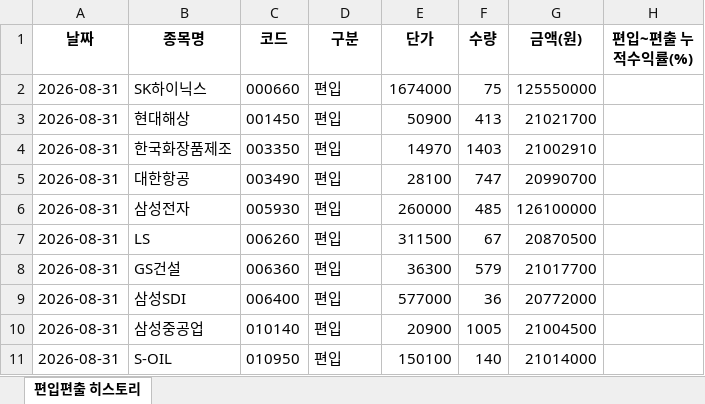
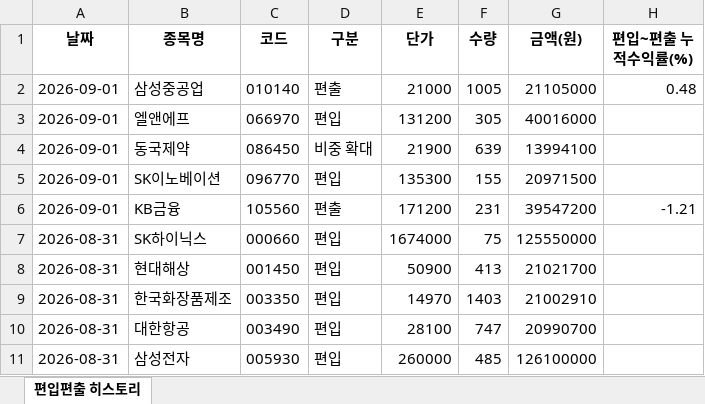
Before and after one commit to joonhakkim/liquidity-dashboard, an Excel workbook: docs/downloads/mingu_mp_history.xlsx, sheet 편입편출 히스토리, drawn as a sheet; only a part is shown; the shorter side is filled out with more unchanged rows; values as stored, in another font and other column widths than the file's, no borders; the diff names each change by its address in the sheet, - before the commit and + after, or states it on an @@ line.

```diff
--- a/docs/downloads/mingu_mp_history.xlsx (sheet 편입편출 히스토리)
+++ b/docs/downloads/mingu_mp_history.xlsx (sheet 편입편출 히스토리)
+row 2: 2026-09-01 | 삼성중공업 | 010140 | 편출 | 21000 | 1005 | 21105000 | 0.48
+row 3: 2026-09-01 | 엘앤에프 | 066970 | 편입 | 131200 | 305 | 40016000
+row 4: 2026-09-01 | 동국제약 | 086450 | 비중 확대 | 21900 | 639 | 13994100
+row 5: 2026-09-01 | SK이노베이션 | 096770 | 편입 | 135300 | 155 | 20971500
+row 6: 2026-09-01 | KB금융 | 105560 | 편출 | 171200 | 231 | 39547200 | -1.21
```
Also changed, not shown: docs/downloads/kosdaq_long_short_history.xlsx, docs/downloads/kosdaq_long_short_index_history.xlsx, 10 other files.
